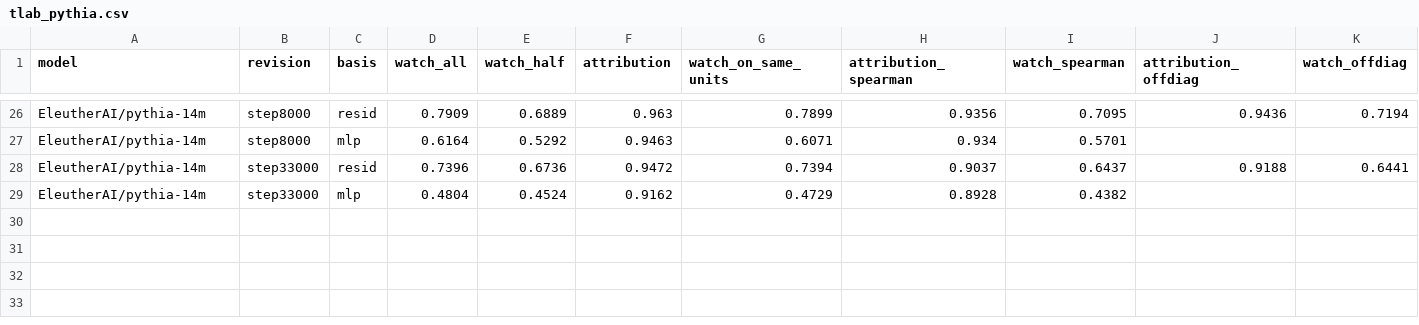
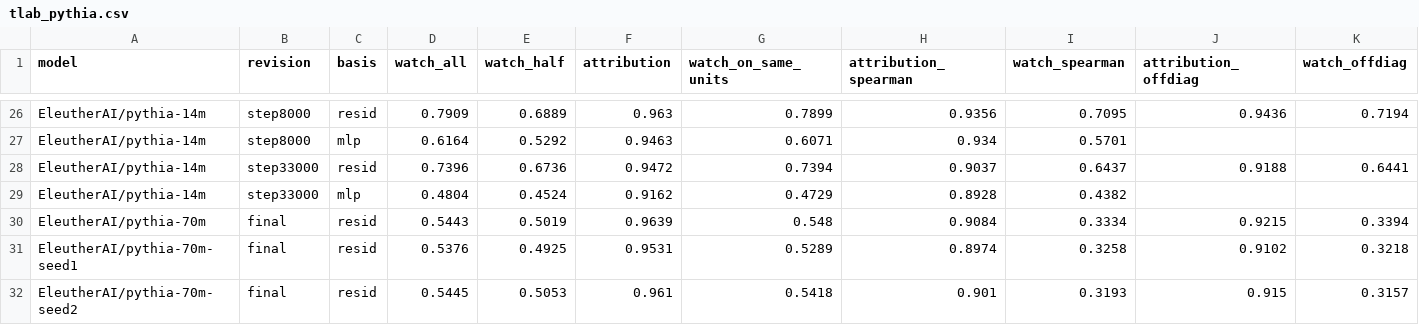
Before and after one commit to Weptune/nematica, a CSV file: docs/figures/tlab_pythia.csv, drawn as a sheet; only a part is shown, gaps mark what is left out; rows hold the shown columns only; the diff names each change by its address in the sheet, - before the commit and + after, or states it on an @@ line.

```diff
--- a/docs/figures/tlab_pythia.csv
+++ b/docs/figures/tlab_pythia.csv
+row 30: EleutherAI/pythia-70m | final | resid | 0.5443 | 0.5019 | 0.9639 | 0.548 | 0.9084 | 0.3334 | 0.9215 | 0.3394
+row 31: EleutherAI/pythia-70m-seed1 | final | resid | 0.5376 | 0.4925 | 0.9531 | 0.5289 | 0.8974 | 0.3258 | 0.9102 | 0.3218
+row 32: EleutherAI/pythia-70m-seed2 | final | resid | 0.5445 | 0.5053 | 0.961 | 0.5418 | 0.901 | 0.3193 | 0.915 | 0.3157
```
Also changed, not shown: docs/figures/tlab_depth.csv, 1 other file.
